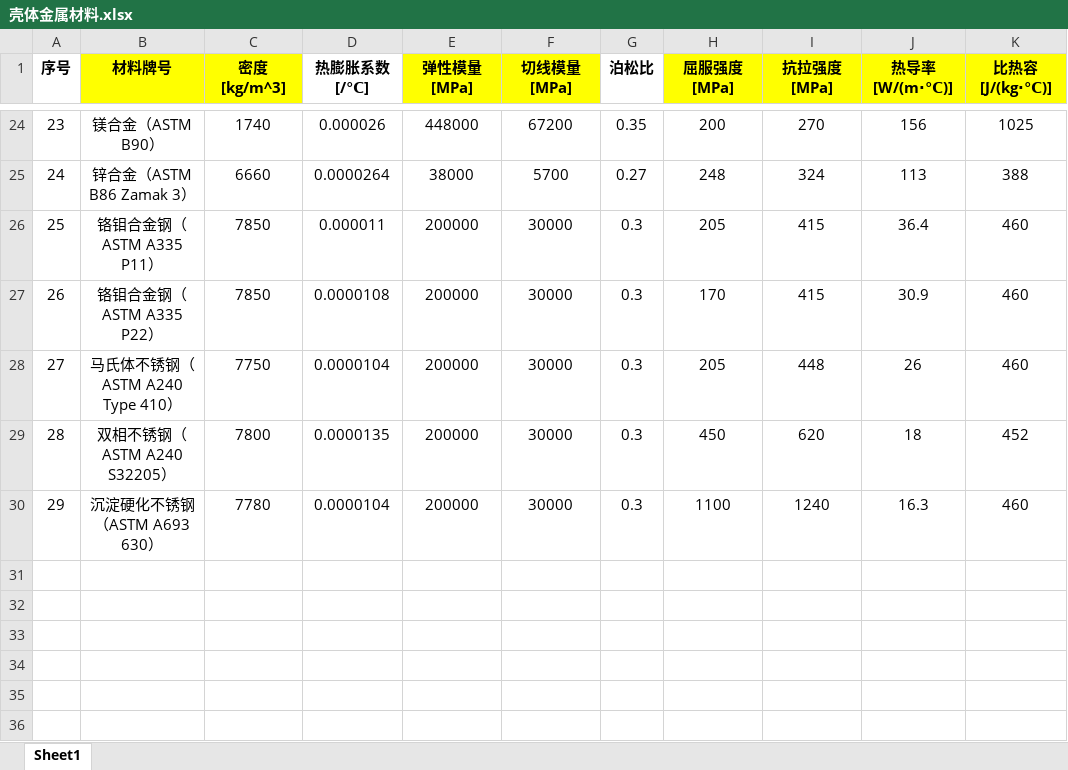
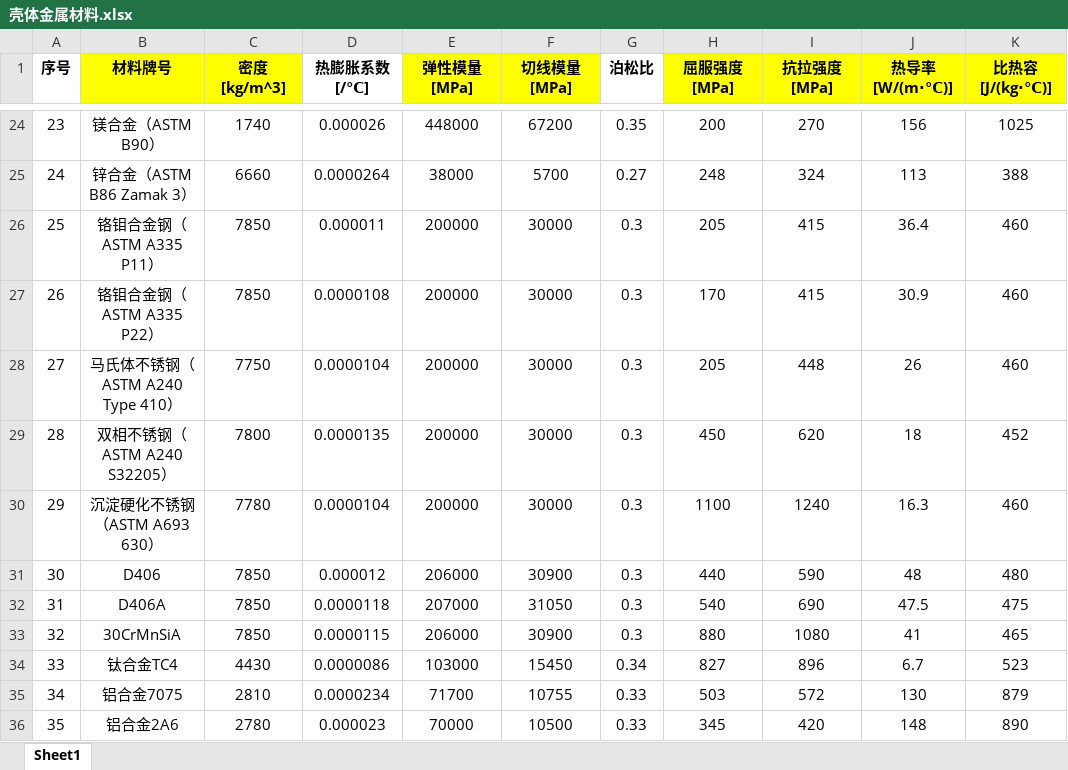
Before and after one commit to yuchengtong/GFApp, an Excel workbook: mainWidget/mainWidget/src/database/壳体金属材料.xlsx, sheet Sheet1, drawn as a sheet; only a part is shown, gaps mark what is left out; values as stored, in another font and other column widths than the file's, no borders; the diff names each change by its address in the sheet, - before the commit and + after, or states it on an @@ line.

```diff
--- a/mainWidget/mainWidget/src/database/壳体金属材料.xlsx (sheet Sheet1)
+++ b/mainWidget/mainWidget/src/database/壳体金属材料.xlsx (sheet Sheet1)
+row 31: 30 | D406 | 7850 | 0.000012 | 206000 | 30900 | 0.3 | 440 | 590 | 48 | 480
+row 32: 31 | D406A | 7850 | 0.0000118 | 207000 | 31050 | 0.3 | 540 | 690 | 47.5 | 475
+row 33: 32 | 30CrMnSiA | 7850 | 0.0000115 | 206000 | 30900 | 0.3 | 880 | 1080 | 41 | 465
+row 34: 33 | 钛合金TC4 | 4430 | 0.0000086 | 103000 | 15450 | 0.34 | 827 | 896 | 6.7 | 523
+row 35: 34 | 铝合金7075 | 2810 | 0.0000234 | 71700 | 10755 | 0.33 | 503 | 572 | 130 | 879
+row 36: 35 | 铝合金2A6 | 2780 | 0.000023 | 70000 | 10500 | 0.33 | 345 | 420 | 148 | 890
```
Also changed, not shown: 1 other file.
